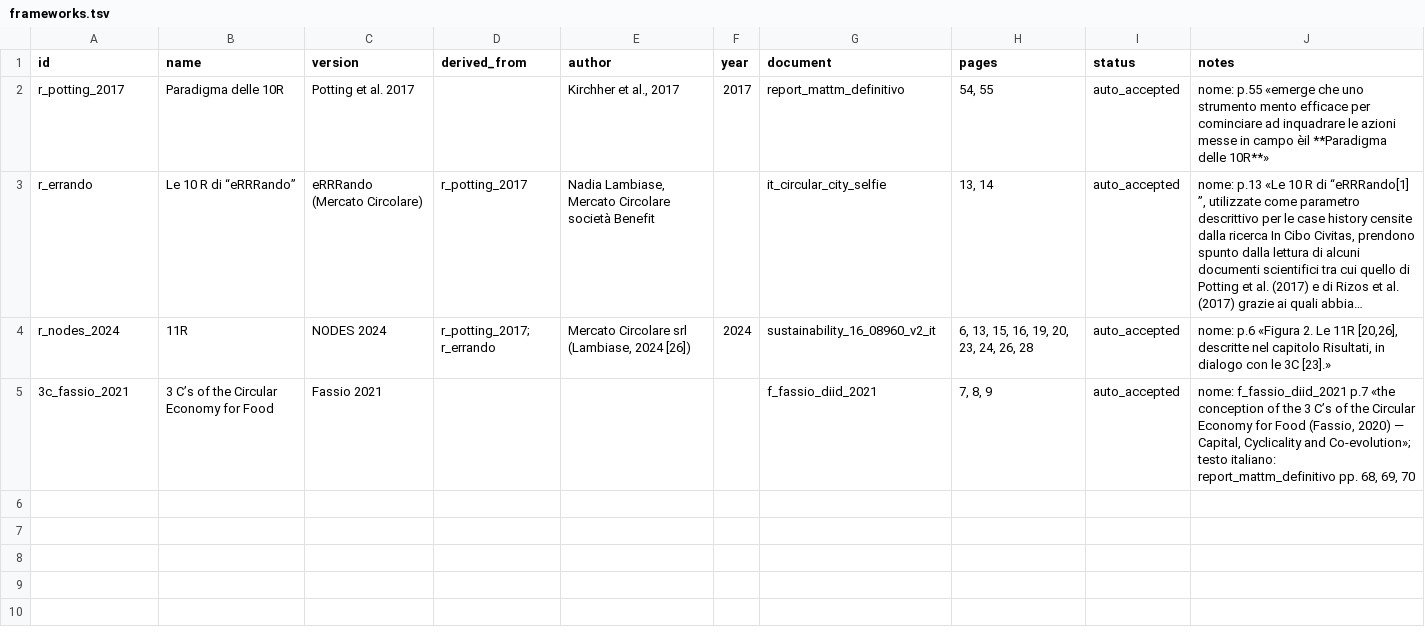
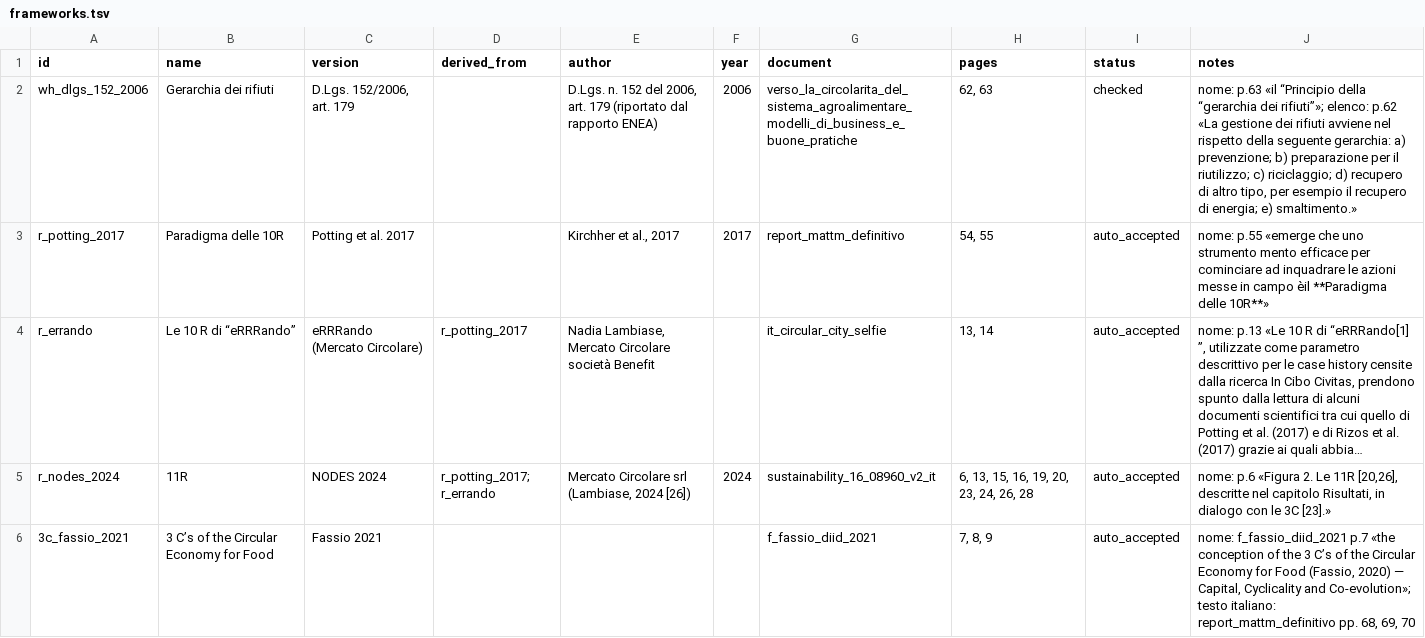
Before and after one commit to FrancescoLazzarotto/circular-food-graphrag, a TSV file: ontology/sources/frameworks.tsv, drawn as a sheet; long unchanged cells end in …; the diff names each change by its address in the sheet, - before the commit and + after, or states it on an @@ line.

```diff
--- a/ontology/sources/frameworks.tsv
+++ b/ontology/sources/frameworks.tsv
+row 2: wh_dlgs_152_2006 | Gerarchia dei rifiuti | D.Lgs. 152/2006, art. 179 |  | D.Lgs. n. 152 del 2006, art. 179 (riportato dal rapporto ENEA) | 2006 | verso_la_circolarita_del_sistema_agroalimentare_modelli_di_business_e_buone_pratiche | 62, 63 | checked | nome: p.63 «il “Principio della “gerarchia dei rifiuti”»; elenco: p.62 «La gestione dei rifiuti avviene nel rispetto della seguente gerarchia: a) prevenzione; b) preparazione per il riutilizzo; c) riciclaggio; d) recupero di altro tipo, per esempio il recupero di energia; e) smaltimento.»
```
Also changed, not shown: ontology/external/mappings.tsv, ontology/sources/cases.tsv, 22 other files.
